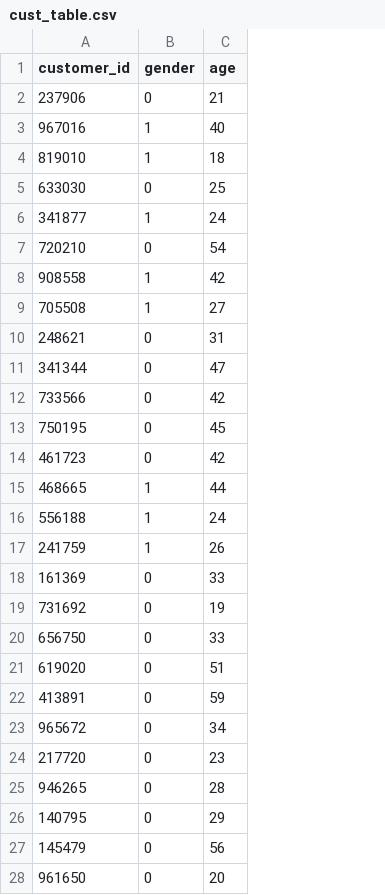
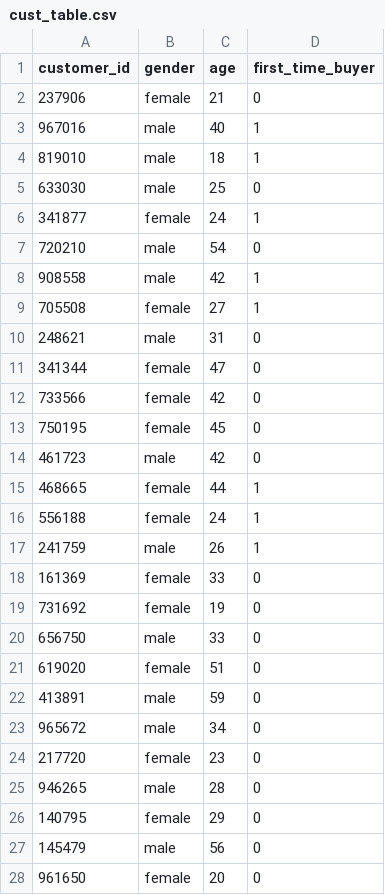
Before and after one commit to DaveBackus/Data_Bootcamp, a CSV file: Code/SQL/cust_table.csv, drawn as a sheet; only a part is shown; the diff covers the shown part only; the diff names each change by its address in the sheet, - before the commit and + after, or states it on an @@ line.

Commit message:
added column to customer_table

```diff
--- a/Code/SQL/cust_table.csv
+++ b/Code/SQL/cust_table.csv
+column D (first_time_buyer), rows 2-28: 0 | 1 | 1 | 0 | 1 | 0 | 1 | 1 | 0 | 0 | 0 | 0 | 0 | 1 | 1 | 1 | 0 | 0 | 0 | 0 | 0 | 0 | 0 | 0 | 0 | 0 | 0
-B2 (gender): 0
+B2 (gender): female
-B3:B4 (gender): 1
+B3:B4 (gender): male
-B5 (gender): 0
+B5 (gender): male
-B6 (gender): 1
+B6 (gender): female
-B7 (gender): 0
+B7 (gender): male
-B8 (gender): 1
+B8 (gender): male
-B9 (gender): 1
+B9 (gender): female
-B10 (gender): 0
+B10 (gender): male
-B11:B13 (gender): 0
+B11:B13 (gender): female
-B14 (gender): 0
+B14 (gender): male
-B15:B16 (gender): 1
+B15:B16 (gender): female
-B17 (gender): 1
+B17 (gender): male
-B18:B19 (gender): 0
+B18:B19 (gender): female
-B20 (gender): 0
+B20 (gender): male
-B21 (gender): 0
+B21 (gender): female
-B22:B23 (gender): 0
+B22:B23 (gender): male
-B24 (gender): 0
+B24 (gender): female
-B25 (gender): 0
+B25 (gender): male
-B26 (gender): 0
+B26 (gender): female
-B27 (gender): 0
+B27 (gender): male
-B28 (gender): 0
+B28 (gender): female
```
Also changed, not shown: 73 edited cells elsewhere in this file.
